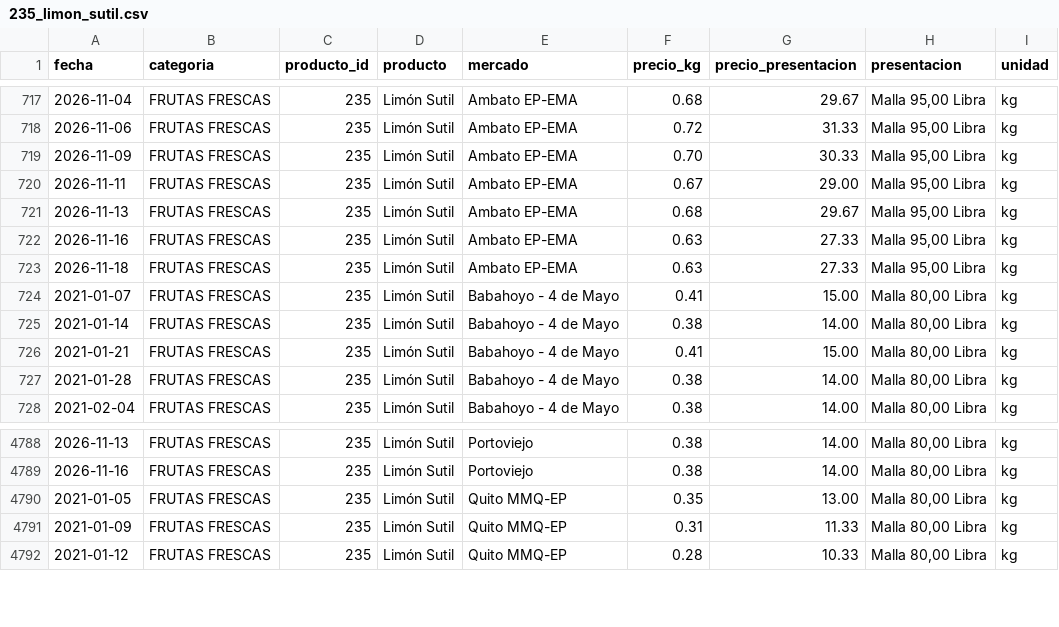
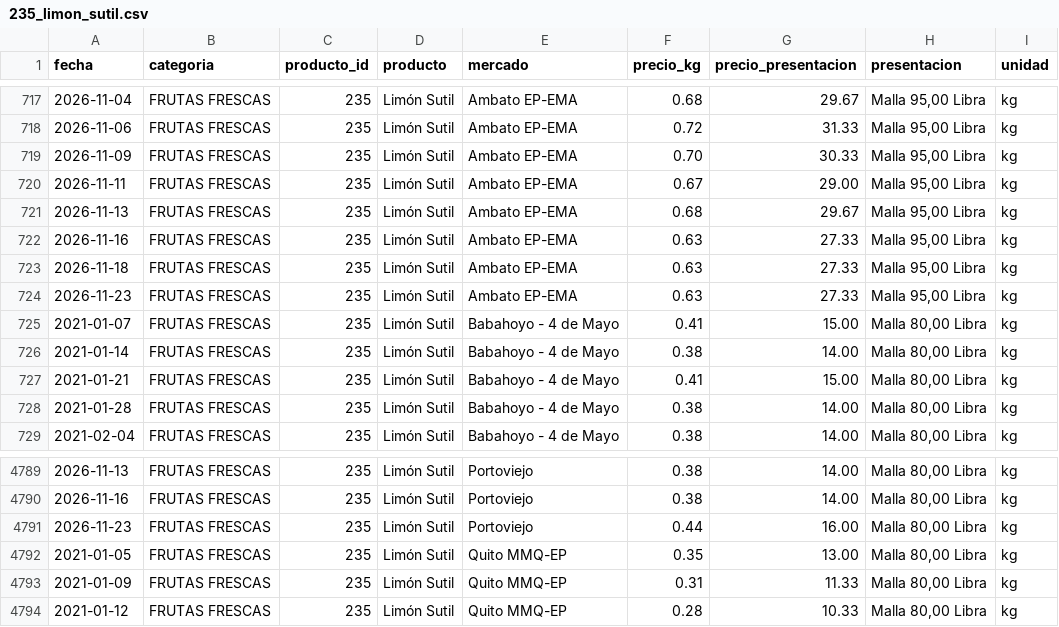
Before and after one commit to alexeperez/precios-agro-ecuador, a CSV file: datos/historico/productos/235_limon_sutil.csv, drawn as a sheet; only a part is shown, gaps mark what is left out.

```diff
--- a/datos/historico/productos/235_limon_sutil.csv
+++ b/datos/historico/productos/235_limon_sutil.csv
@@ -723,2 +723,3 @@
 2026-11-18,FRUTAS FRESCAS,235,Limón Sutil,Ambato EP-EMA,0.63,27.33,"Malla 95,00 Libra",kg
+2026-11-23,FRUTAS FRESCAS,235,Limón Sutil,Ambato EP-EMA,0.63,27.33,"Malla 95,00 Libra",kg
 2021-01-07,FRUTAS FRESCAS,235,Limón Sutil,Babahoyo - 4 de Mayo,0.41,15.00,"Malla 80,00 Libra",kg
@@ -4789,2 +4790,3 @@
 2026-11-16,FRUTAS FRESCAS,235,Limón Sutil,Portoviejo,0.38,14.00,"Malla 80,00 Libra",kg
+2026-11-23,FRUTAS FRESCAS,235,Limón Sutil,Portoviejo,0.44,16.00,"Malla 80,00 Libra",kg
 2021-01-05,FRUTAS FRESCAS,235,Limón Sutil,Quito MMQ-EP,0.35,13.00,"Malla 80,00 Libra",kg
```
Also changed, not shown: datos/historico/productos/134_cebolla_colorada_nacional_seca.csv, datos/historico/productos/138_brocoli.csv, 34 other files.
